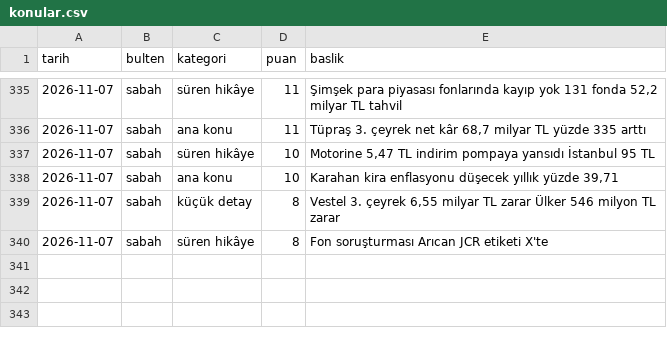
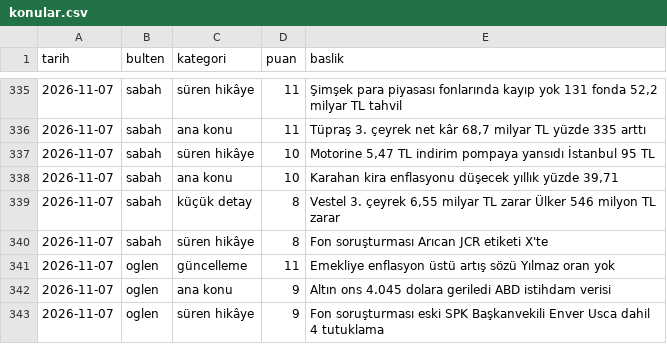
Before and after one commit to ozanturk19/Paranediyor, a CSV file: gundem/konular.csv, drawn as a sheet; only a part is shown, gaps mark what is left out.

```diff
--- a/gundem/konular.csv
+++ b/gundem/konular.csv
@@ -340 +340,4 @@ tarih,bulten,kategori,puan,baslik
 2026-11-07,sabah,süren hikâye,8,"Fon soruşturması Arıcan JCR etiketi X'te"
+2026-11-07,oglen,güncelleme,11,"Emekliye enflasyon üstü artış sözü Yılmaz oran yok"
+2026-11-07,oglen,ana konu,9,"Altın ons 4.045 dolara geriledi ABD istihdam verisi"
+2026-11-07,oglen,süren hikâye,9,"Fon soruşturması eski SPK Başkanvekili Enver Usca dahil 4 tutuklama"
```
Also changed, not shown: 3 other files.
